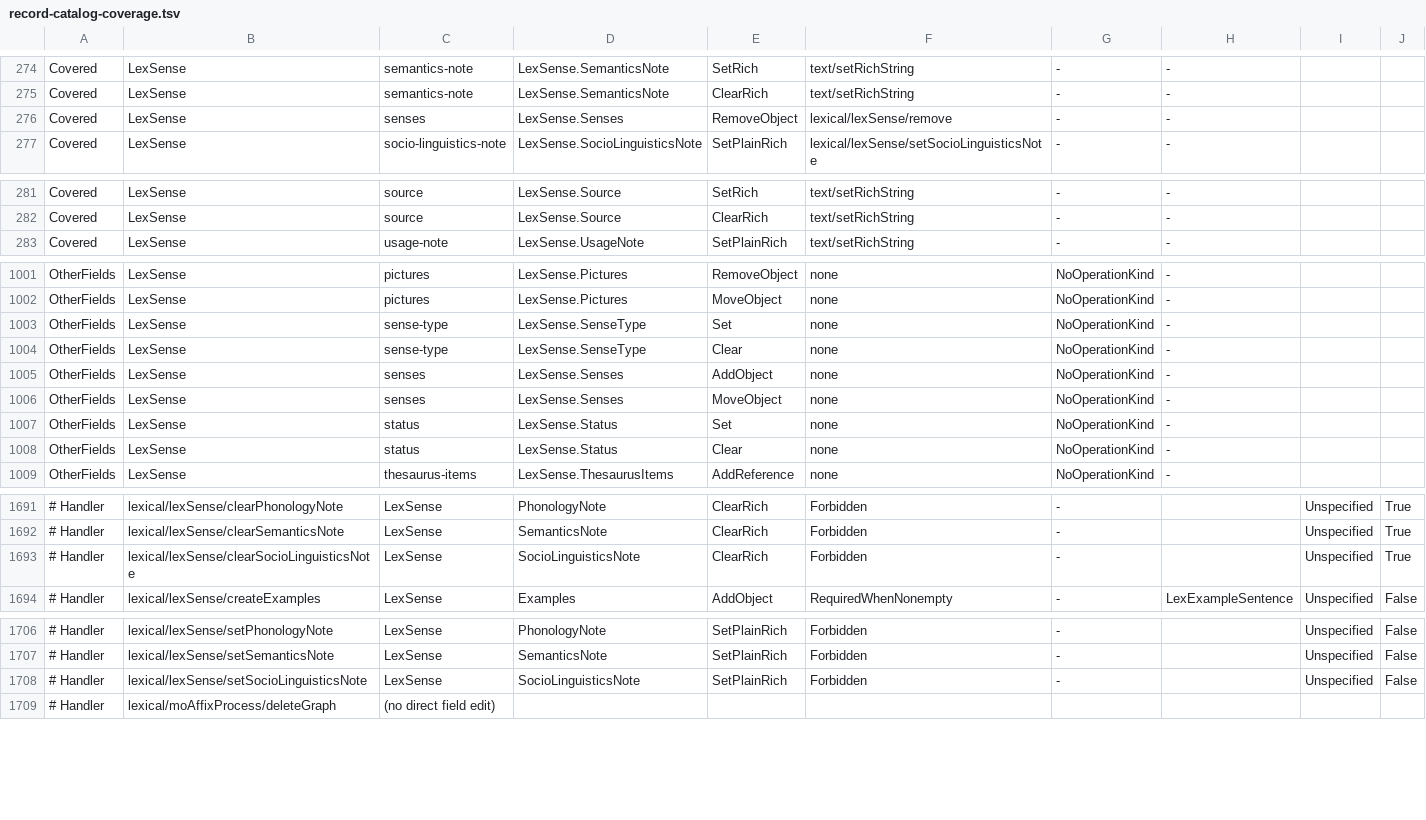
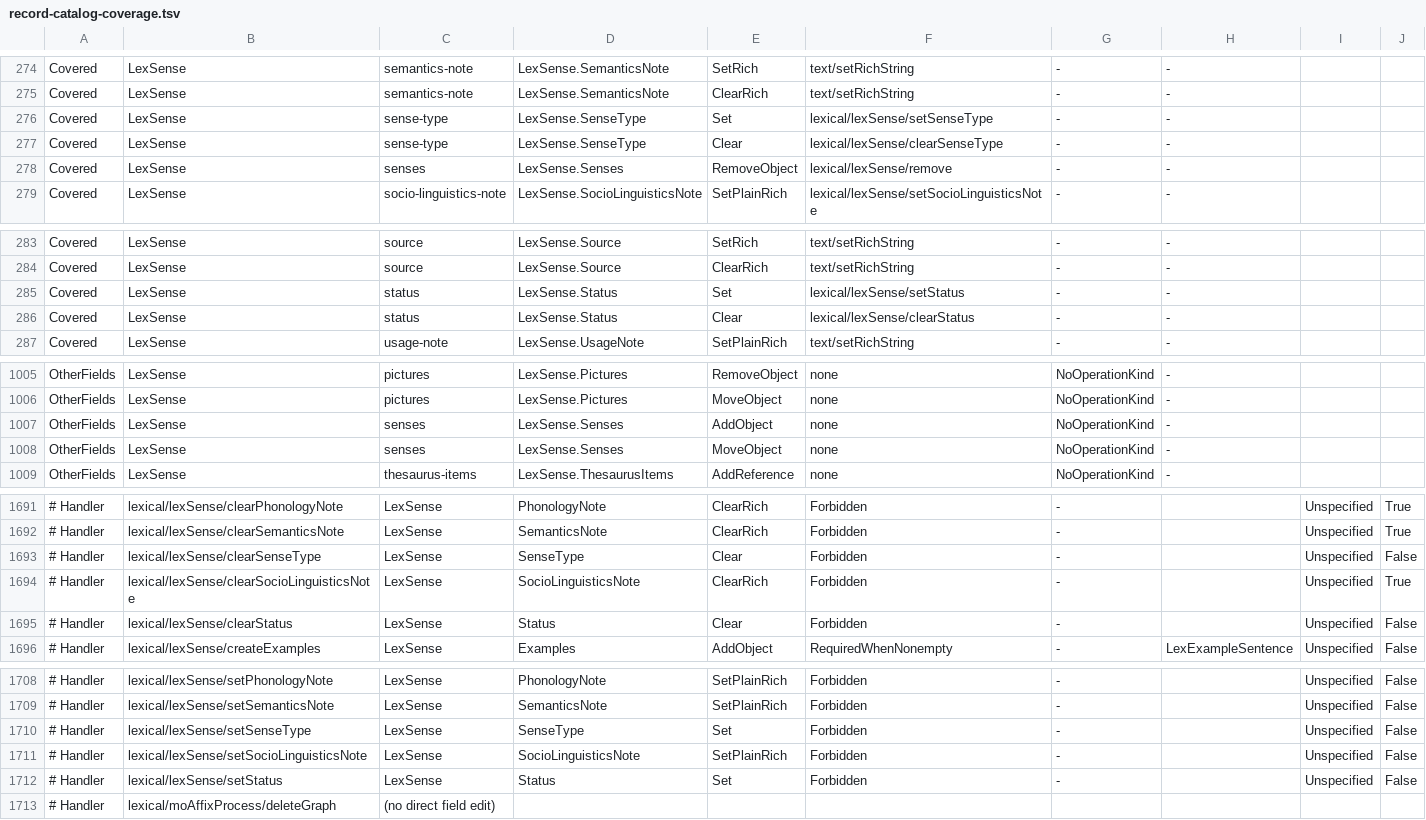
Before and after one commit to sillsdev/motif, a TSV file: manifest/record-catalog-coverage.tsv, drawn as a sheet; only a part is shown, gaps mark what is left out; removed rows and columns are numbered as before the commit, all else as after; the diff names each change by its address in the sheet, - before the commit and + after, or states it on an @@ line.

```diff
--- a/manifest/record-catalog-coverage.tsv
+++ b/manifest/record-catalog-coverage.tsv
+row 276: Covered | LexSense | sense-type | LexSense.SenseType | Set | lexical/lexSense/setSenseType | - | -
+row 277: Covered | LexSense | sense-type | LexSense.SenseType | Clear | lexical/lexSense/clearSenseType | - | -
+row 285: Covered | LexSense | status | LexSense.Status | Set | lexical/lexSense/setStatus | - | -
+row 286: Covered | LexSense | status | LexSense.Status | Clear | lexical/lexSense/clearStatus | - | -
-row 1003: OtherFields | LexSense | sense-type | LexSense.SenseType | Set | none | NoOperationKind | -
-row 1004: OtherFields | LexSense | sense-type | LexSense.SenseType | Clear | none | NoOperationKind | -
-row 1007: OtherFields | LexSense | status | LexSense.Status | Set | none | NoOperationKind | -
-row 1008: OtherFields | LexSense | status | LexSense.Status | Clear | none | NoOperationKind | -
+row 1693: # Handler | lexical/lexSense/clearSenseType | LexSense | SenseType | Clear | Forbidden | - |  | Unspecified | False
+row 1695: # Handler | lexical/lexSense/clearStatus | LexSense | Status | Clear | Forbidden | - |  | Unspecified | False
+row 1710: # Handler | lexical/lexSense/setSenseType | LexSense | SenseType | Set | Forbidden | - |  | Unspecified | False
+row 1712: # Handler | lexical/lexSense/setStatus | LexSense | Status | Set | Forbidden | - |  | Unspecified | False
```
Also changed, not shown: 3 other files.
